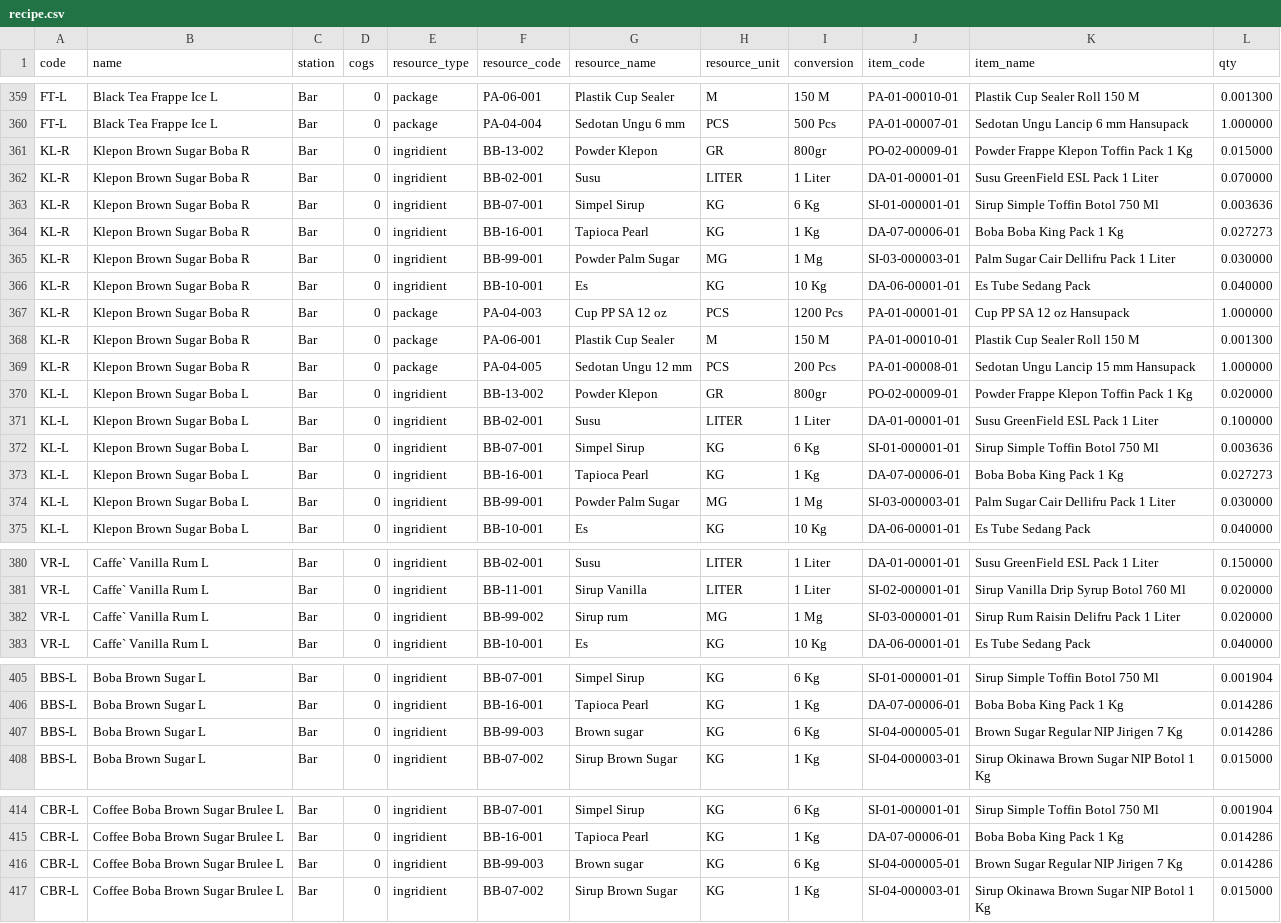
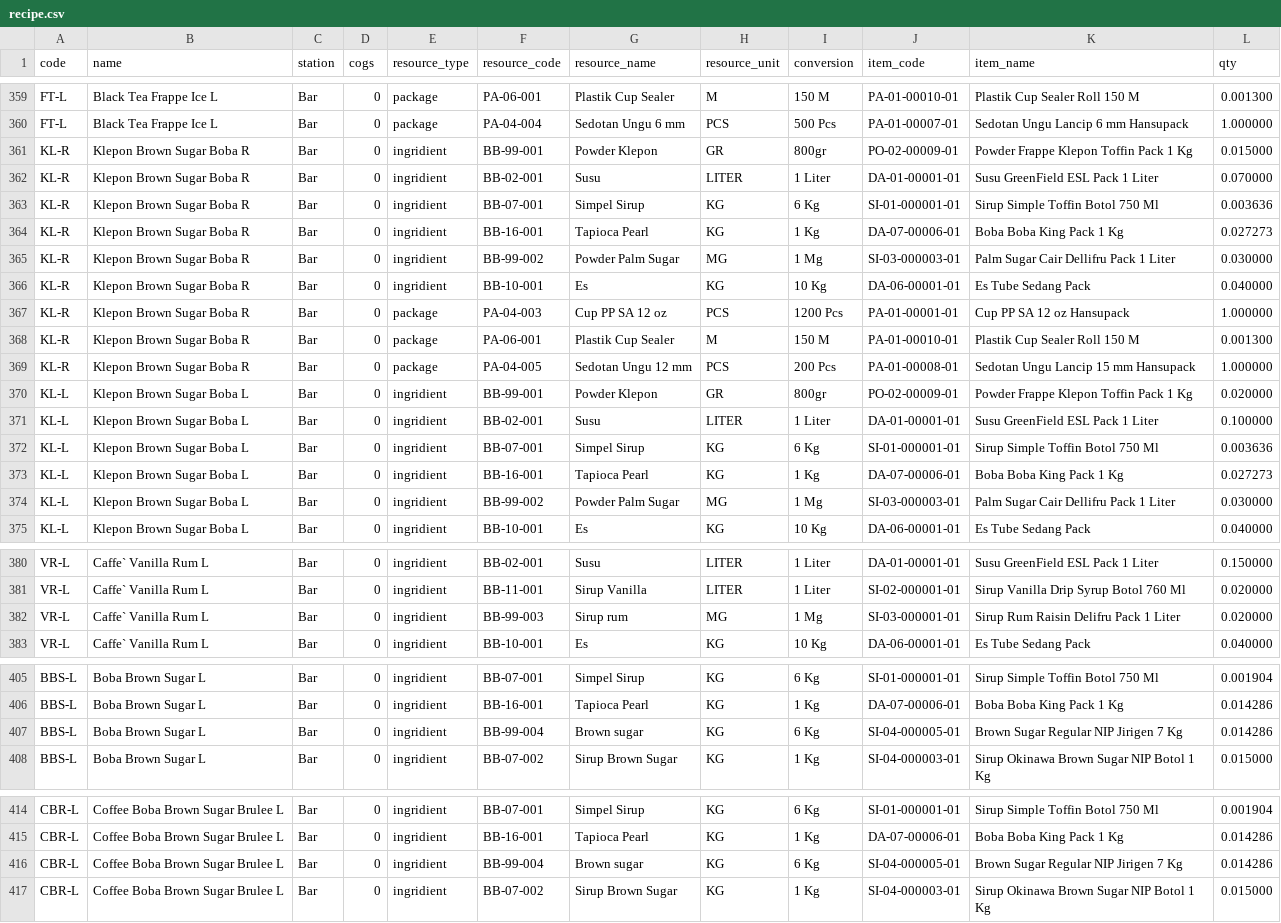
Before and after one commit to lacunose/resource-planning, a CSV file: storage/app/recipe.csv, drawn as a sheet; only a part is shown, gaps mark what is left out; the diff covers the shown part only.

Commit message:
upt

```diff
--- a/storage/app/recipe.csv
+++ b/storage/app/recipe.csv
@@ -360,3 +360,3 @@ FT-L,Black Tea Frappe Ice L,Bar,0,package,PA-06-001,Plastik Cup Sealer,M,150 M,P
 FT-L,Black Tea Frappe Ice L,Bar,0,package,PA-04-004,Sedotan Ungu 6 mm,PCS,500 Pcs,PA-01-00007-01,Sedotan Ungu Lancip 6 mm Hansupack,1.000000
-KL-R,Klepon Brown Sugar Boba R,Bar,0,ingridient,BB-13-002,Powder Klepon,GR,800gr,PO-02-00009-01,Powder Frappe Klepon Toffin Pack 1 Kg,0.015000
+KL-R,Klepon Brown Sugar Boba R,Bar,0,ingridient,BB-99-001,Powder Klepon,GR,800gr,PO-02-00009-01,Powder Frappe Klepon Toffin Pack 1 Kg,0.015000
 KL-R,Klepon Brown Sugar Boba R,Bar,0,ingridient,BB-02-001,Susu,LITER,1 Liter,DA-01-00001-01,Susu GreenField ESL Pack 1 Liter,0.070000
@@ -364,3 +364,3 @@ KL-R,Klepon Brown Sugar Boba R,Bar,0,ingridient,BB-07-001,Simpel Sirup,KG,6 Kg,S
 KL-R,Klepon Brown Sugar Boba R,Bar,0,ingridient,BB-16-001,Tapioca Pearl,KG,1 Kg,DA-07-00006-01,Boba Boba King Pack 1 Kg,0.027273
-KL-R,Klepon Brown Sugar Boba R,Bar,0,ingridient,BB-99-001,Powder Palm Sugar,MG,1 Mg,SI-03-000003-01,Palm Sugar Cair Dellifru Pack 1 Liter,0.030000
+KL-R,Klepon Brown Sugar Boba R,Bar,0,ingridient,BB-99-002,Powder Palm Sugar,MG,1 Mg,SI-03-000003-01,Palm Sugar Cair Dellifru Pack 1 Liter,0.030000
 KL-R,Klepon Brown Sugar Boba R,Bar,0,ingridient,BB-10-001,Es,KG,10 Kg,DA-06-00001-01,Es Tube Sedang Pack,0.040000
@@ -369,3 +369,3 @@ KL-R,Klepon Brown Sugar Boba R,Bar,0,package,PA-06-001,Plastik Cup Sealer,M,150
 KL-R,Klepon Brown Sugar Boba R,Bar,0,package,PA-04-005,Sedotan Ungu 12 mm,PCS,200 Pcs,PA-01-00008-01,Sedotan Ungu Lancip 15 mm Hansupack,1.000000
-KL-L,Klepon Brown Sugar Boba L,Bar,0,ingridient,BB-13-002,Powder Klepon,GR,800gr,PO-02-00009-01,Powder Frappe Klepon Toffin Pack 1 Kg,0.020000
+KL-L,Klepon Brown Sugar Boba L,Bar,0,ingridient,BB-99-001,Powder Klepon,GR,800gr,PO-02-00009-01,Powder Frappe Klepon Toffin Pack 1 Kg,0.020000
 KL-L,Klepon Brown Sugar Boba L,Bar,0,ingridient,BB-02-001,Susu,LITER,1 Liter,DA-01-00001-01,Susu GreenField ESL Pack 1 Liter,0.100000
@@ -373,3 +373,3 @@ KL-L,Klepon Brown Sugar Boba L,Bar,0,ingridient,BB-07-001,Simpel Sirup,KG,6 Kg,S
 KL-L,Klepon Brown Sugar Boba L,Bar,0,ingridient,BB-16-001,Tapioca Pearl,KG,1 Kg,DA-07-00006-01,Boba Boba King Pack 1 Kg,0.027273
-KL-L,Klepon Brown Sugar Boba L,Bar,0,ingridient,BB-99-001,Powder Palm Sugar,MG,1 Mg,SI-03-000003-01,Palm Sugar Cair Dellifru Pack 1 Liter,0.030000
+KL-L,Klepon Brown Sugar Boba L,Bar,0,ingridient,BB-99-002,Powder Palm Sugar,MG,1 Mg,SI-03-000003-01,Palm Sugar Cair Dellifru Pack 1 Liter,0.030000
 KL-L,Klepon Brown Sugar Boba L,Bar,0,ingridient,BB-10-001,Es,KG,10 Kg,DA-06-00001-01,Es Tube Sedang Pack,0.040000
@@ -381,3 +381,3 @@ VR-L,Caffe` Vanilla Rum L,Bar,0,ingridient,BB-02-001,Susu,LITER,1 Liter,DA-01-00
 VR-L,Caffe` Vanilla Rum L,Bar,0,ingridient,BB-11-001,Sirup Vanilla,LITER,1 Liter,SI-02-000001-01,Sirup Vanilla Drip Syrup Botol 760 Ml,0.020000
-VR-L,Caffe` Vanilla Rum L,Bar,0,ingridient,BB-99-002,Sirup rum,MG,1 Mg,SI-03-000001-01,Sirup Rum Raisin Delifru Pack 1 Liter,0.020000
+VR-L,Caffe` Vanilla Rum L,Bar,0,ingridient,BB-99-003,Sirup rum,MG,1 Mg,SI-03-000001-01,Sirup Rum Raisin Delifru Pack 1 Liter,0.020000
 VR-L,Caffe` Vanilla Rum L,Bar,0,ingridient,BB-10-001,Es,KG,10 Kg,DA-06-00001-01,Es Tube Sedang Pack,0.040000
@@ -406,3 +406,3 @@ BBS-L,Boba Brown Sugar L,Bar,0,ingridient,BB-07-001,Simpel Sirup,KG,6 Kg,SI-01-0
 BBS-L,Boba Brown Sugar L,Bar,0,ingridient,BB-16-001,Tapioca Pearl,KG,1 Kg,DA-07-00006-01,Boba Boba King Pack 1 Kg,0.014286
-BBS-L,Boba Brown Sugar L,Bar,0,ingridient,BB-99-003,Brown sugar,KG,6 Kg,SI-04-000005-01,Brown Sugar Regular NIP Jirigen 7 Kg,0.014286
+BBS-L,Boba Brown Sugar L,Bar,0,ingridient,BB-99-004,Brown sugar,KG,6 Kg,SI-04-000005-01,Brown Sugar Regular NIP Jirigen 7 Kg,0.014286
 BBS-L,Boba Brown Sugar L,Bar,0,ingridient,BB-07-002,Sirup Brown Sugar,KG,1 Kg,SI-04-000003-01,Sirup Okinawa Brown Sugar NIP Botol 1 Kg,0.015000
@@ -415,3 +415,3 @@ CBR-L,Coffee Boba Brown Sugar Brulee L,Bar,0,ingridient,BB-07-001,Simpel Sirup,K
 CBR-L,Coffee Boba Brown Sugar Brulee L,Bar,0,ingridient,BB-16-001,Tapioca Pearl,KG,1 Kg,DA-07-00006-01,Boba Boba King Pack 1 Kg,0.014286
-CBR-L,Coffee Boba Brown Sugar Brulee L,Bar,0,ingridient,BB-99-003,Brown sugar,KG,6 Kg,SI-04-000005-01,Brown Sugar Regular NIP Jirigen 7 Kg,0.014286
+CBR-L,Coffee Boba Brown Sugar Brulee L,Bar,0,ingridient,BB-99-004,Brown sugar,KG,6 Kg,SI-04-000005-01,Brown Sugar Regular NIP Jirigen 7 Kg,0.014286
 CBR-L,Coffee Boba Brown Sugar Brulee L,Bar,0,ingridient,BB-07-002,Sirup Brown Sugar,KG,1 Kg,SI-04-000003-01,Sirup Okinawa Brown Sugar NIP Botol 1 Kg,0.015000
```
Also changed, not shown: 9 edited cells elsewhere in this file.
